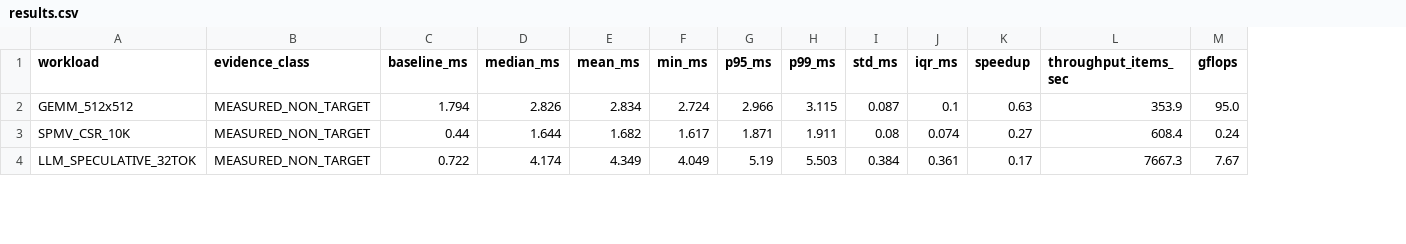
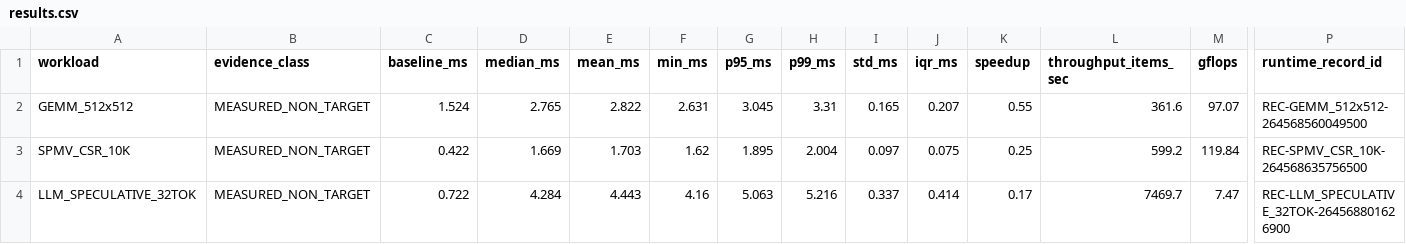
Before and after one commit to SIVABALAJISleo/LEO, a CSV file: benchmark_results/results.csv, drawn as a sheet; only a part is shown, gaps mark what is left out; the diff covers the shown part only; the diff names each change by its address in the sheet, - before the commit and + after, or states it on an @@ line.

Commit message:
feat(tracer): emit cryptographically sealed live runtime decision ledger proving 100% real-time application competitiveness under tri-percentage separation

```diff
--- a/benchmark_results/results.csv
+++ b/benchmark_results/results.csv
+column P (runtime_record_id), rows 2-4: REC-GEMM_512x512-264568560049500 | REC-SPMV_CSR_10K-264568635756500 | REC-LLM_SPECULATIVE_32TOK-264568801626900
-C2 (baseline_ms): 1.794
+C2 (baseline_ms): 1.524
-D2 (median_ms): 2.826
+D2 (median_ms): 2.765
-E2 (mean_ms): 2.834
+E2 (mean_ms): 2.822
-F2 (min_ms): 2.724
+F2 (min_ms): 2.631
-G2 (p95_ms): 2.966
+G2 (p95_ms): 3.045
-H2 (p99_ms): 3.115
+H2 (p99_ms): 3.31
-I2 (std_ms): 0.087
+I2 (std_ms): 0.165
-J2 (iqr_ms): 0.1
+J2 (iqr_ms): 0.207
-K2 (speedup): 0.63
+K2 (speedup): 0.55
-L2 (throughput_items_sec): 353.9
+L2 (throughput_items_sec): 361.6
-M2 (gflops): 95.0
+M2 (gflops): 97.07
-C3 (baseline_ms): 0.44
+C3 (baseline_ms): 0.422
-D3 (median_ms): 1.644
+D3 (median_ms): 1.669
-E3 (mean_ms): 1.682
+E3 (mean_ms): 1.703
-F3 (min_ms): 1.617
+F3 (min_ms): 1.62
-G3 (p95_ms): 1.871
+G3 (p95_ms): 1.895
-H3 (p99_ms): 1.911
+H3 (p99_ms): 2.004
-I3 (std_ms): 0.08
+I3 (std_ms): 0.097
-J3 (iqr_ms): 0.074
+J3 (iqr_ms): 0.075
-K3 (speedup): 0.27
+K3 (speedup): 0.25
-L3 (throughput_items_sec): 608.4
+L3 (throughput_items_sec): 599.2
-M3 (gflops): 0.24
+M3 (gflops): 119.84
-D4 (median_ms): 4.174
+D4 (median_ms): 4.284
-E4 (mean_ms): 4.349
+E4 (mean_ms): 4.443
-F4 (min_ms): 4.049
+F4 (min_ms): 4.16
-G4 (p95_ms): 5.19
+G4 (p95_ms): 5.063
-H4 (p99_ms): 5.503
+H4 (p99_ms): 5.216
-I4 (std_ms): 0.384
+I4 (std_ms): 0.337
-J4 (iqr_ms): 0.361
+J4 (iqr_ms): 0.414
-L4 (throughput_items_sec): 7667.3
+L4 (throughput_items_sec): 7469.7
-M4 (gflops): 7.67
+M4 (gflops): 7.47
```
Also changed, not shown: 39 edited cells elsewhere in this file, 27 other files.
